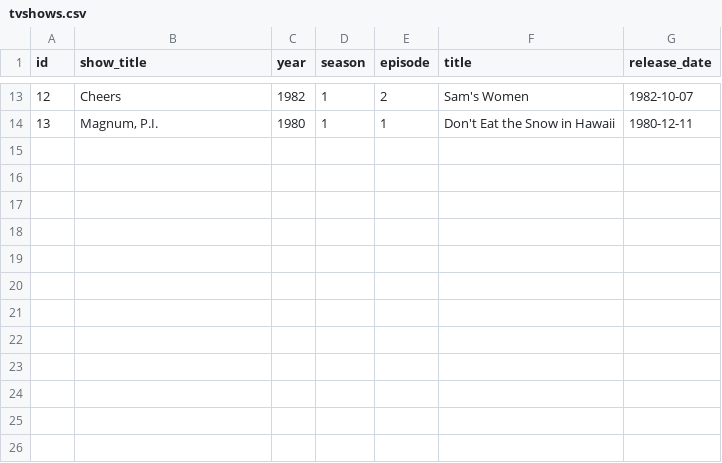
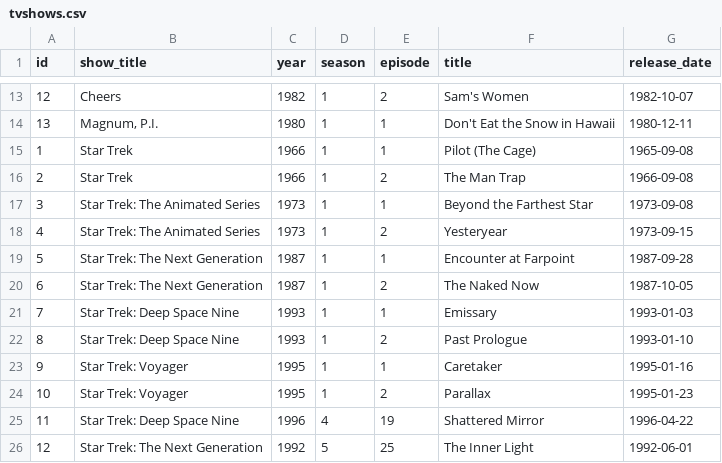
Before and after one commit to rixwoodling/csv2nfo, a CSV file: csv/tvshows.csv, drawn as a sheet; only a part is shown, gaps mark what is left out; the diff names each change by its address in the sheet, - before the commit and + after, or states it on an @@ line.

Commit message:
Update tvshows.csv

```diff
--- a/csv/tvshows.csv
+++ b/csv/tvshows.csv
+row 15: 1 | Star Trek | 1966 | 1 | 1 | Pilot (The Cage) | 1965-09-08
+row 16: 2 | Star Trek | 1966 | 1 | 2 | The Man Trap | 1966-09-08
+row 17: 3 | Star Trek: The Animated Series | 1973 | 1 | 1 | Beyond the Farthest Star | 1973-09-08
+row 18: 4 | Star Trek: The Animated Series | 1973 | 1 | 2 | Yesteryear | 1973-09-15
+row 19: 5 | Star Trek: The Next Generation | 1987 | 1 | 1 | Encounter at Farpoint | 1987-09-28
+row 20: 6 | Star Trek: The Next Generation | 1987 | 1 | 2 | The Naked Now | 1987-10-05
+row 21: 7 | Star Trek: Deep Space Nine | 1993 | 1 | 1 | Emissary | 1993-01-03
+row 22: 8 | Star Trek: Deep Space Nine | 1993 | 1 | 2 | Past Prologue | 1993-01-10
+row 23: 9 | Star Trek: Voyager | 1995 | 1 | 1 | Caretaker | 1995-01-16
+row 24: 10 | Star Trek: Voyager | 1995 | 1 | 2 | Parallax | 1995-01-23
+row 25: 11 | Star Trek: Deep Space Nine | 1996 | 4 | 19 | Shattered Mirror | 1996-04-22
+row 26: 12 | Star Trek: The Next Generation | 1992 | 5 | 25 | The Inner Light | 1992-06-01
```
